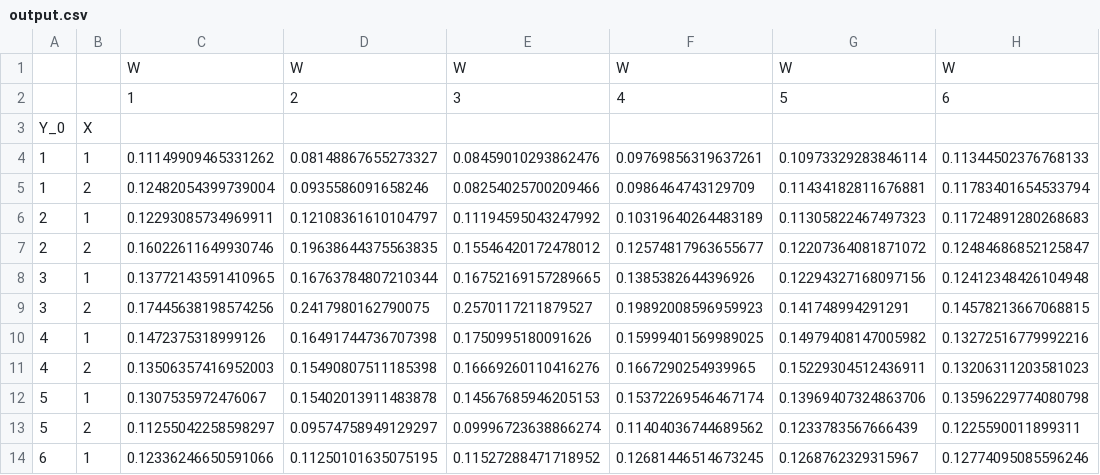
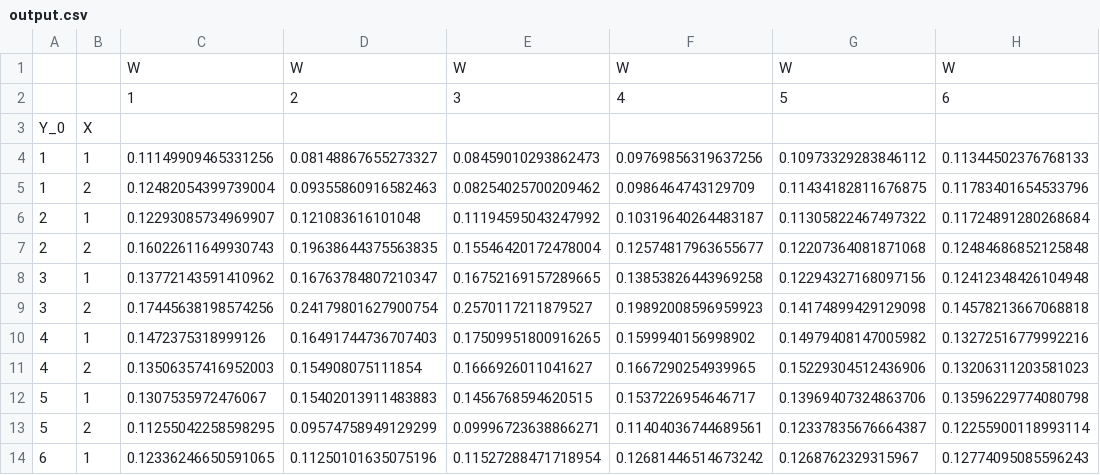
Before and after one commit to bernardinodamico/Households_energy_wellbeing, a CSV file: output.csv, drawn as a sheet; only a part is shown; the diff covers the shown part only.

```diff
--- a/output.csv
+++ b/output.csv
@@ -3,12 +3,12 @@
 Y_0,X,,,,,,
-1,1,0.11149909465331262,0.08148867655273327,0.08459010293862476,0.09769856319637261,0.10973329283846114,0.11344502376768133
-1,2,0.12482054399739004,0.0935586091658246,0.08254025700209466,0.0986464743129709,0.11434182811676881,0.11783401654533794
-2,1,0.12293085734969911,0.12108361610104797,0.11194595043247992,0.10319640264483189,0.11305822467497323,0.11724891280268683
-2,2,0.16022611649930746,0.19638644375563835,0.15546420172478012,0.12574817963655677,0.12207364081871072,0.12484686852125847
-3,1,0.13772143591410965,0.16763784807210344,0.16752169157289665,0.1385382644396926,0.12294327168097156,0.12412348426104948
-3,2,0.17445638198574256,0.2417980162790075,0.2570117211879527,0.19892008596959923,0.141748994291291,0.14578213667068815
-4,1,0.1472375318999126,0.16491744736707398,0.1750995180091626,0.15999401569989025,0.14979408147005982,0.13272516779992216
-4,2,0.13506357416952003,0.15490807511185398,0.16669260110416276,0.1667290254939965,0.15229304512436911,0.13206311203581023
-5,1,0.1307535972476067,0.15402013911483878,0.14567685946205153,0.15372269546467174,0.13969407324863706,0.13596229774080798
-5,2,0.11255042258598297,0.09574758949129297,0.09996723638866274,0.11404036744689562,0.1233783567666439,0.1225590011899311
-6,1,0.12336246650591066,0.11250101635075195,0.11527288471718952,0.12681446514673245,0.1268762329315967,0.12774095085596246
+1,1,0.11149909465331256,0.08148867655273327,0.08459010293862473,0.09769856319637256,0.10973329283846112,0.11344502376768133
+1,2,0.12482054399739004,0.09355860916582463,0.08254025700209462,0.0986464743129709,0.11434182811676875,0.11783401654533796
+2,1,0.12293085734969907,0.121083616101048,0.11194595043247992,0.10319640264483187,0.11305822467497322,0.11724891280268684
+2,2,0.16022611649930743,0.19638644375563835,0.15546420172478004,0.12574817963655677,0.12207364081871068,0.12484686852125848
+3,1,0.13772143591410962,0.16763784807210347,0.16752169157289665,0.13853826443969258,0.12294327168097156,0.12412348426104948
+3,2,0.17445638198574256,0.24179801627900754,0.2570117211879527,0.19892008596959923,0.14174899429129098,0.14578213667068818
+4,1,0.1472375318999126,0.16491744736707403,0.17509951800916265,0.1599940156998902,0.14979408147005982,0.13272516779992216
+4,2,0.13506357416952003,0.154908075111854,0.1666926011041627,0.1667290254939965,0.15229304512436906,0.13206311203581023
+5,1,0.1307535972476067,0.15402013911483883,0.1456768594620515,0.1537226954646717,0.13969407324863706,0.13596229774080798
+5,2,0.11255042258598295,0.09574758949129299,0.09996723638866271,0.11404036744689561,0.12337835676664387,0.12255900118993114
+6,1,0.12336246650591065,0.11250101635075196,0.11527288471718954,0.12681446514673242,0.1268762329315967,0.12774095085596243
```
Also changed, not shown: 2 added rows, 2 removed rows and 12 edited cells elsewhere in this file, 3 other files.
